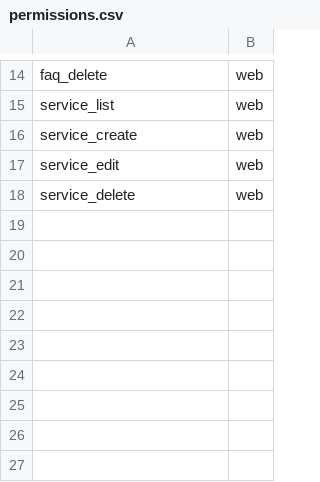
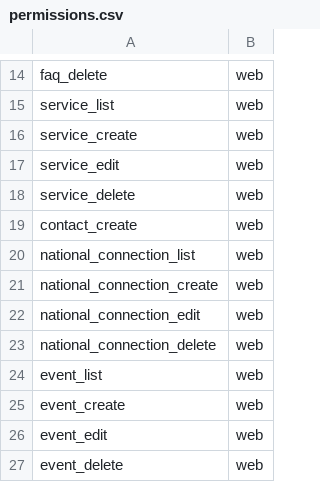
Before and after one commit to euitsol/icsb, a CSV file: public/csv/permissions.csv, drawn as a sheet; only a part is shown, gaps mark what is left out; the diff names each change by its address in the sheet, - before the commit and + after, or states it on an @@ line.

```diff
--- a/public/csv/permissions.csv
+++ b/public/csv/permissions.csv
+row 19: contact_create | web
+row 20: national_connection_list | web
+row 21: national_connection_create | web
+row 22: national_connection_edit | web
+row 23: national_connection_delete | web
+row 24: event_list | web
+row 25: event_create | web
+row 26: event_edit | web
+row 27: event_delete | web
```
Also changed, not shown: 11 other files.
